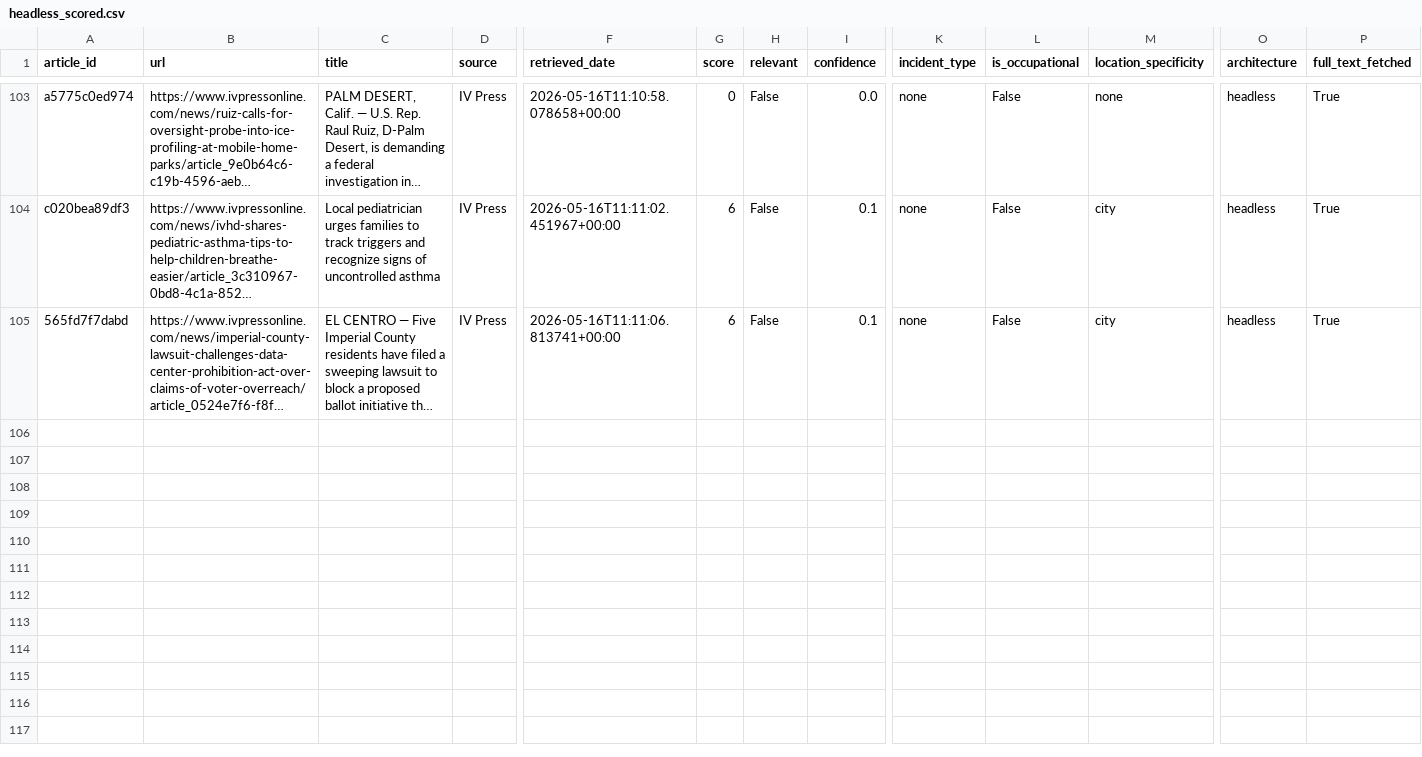
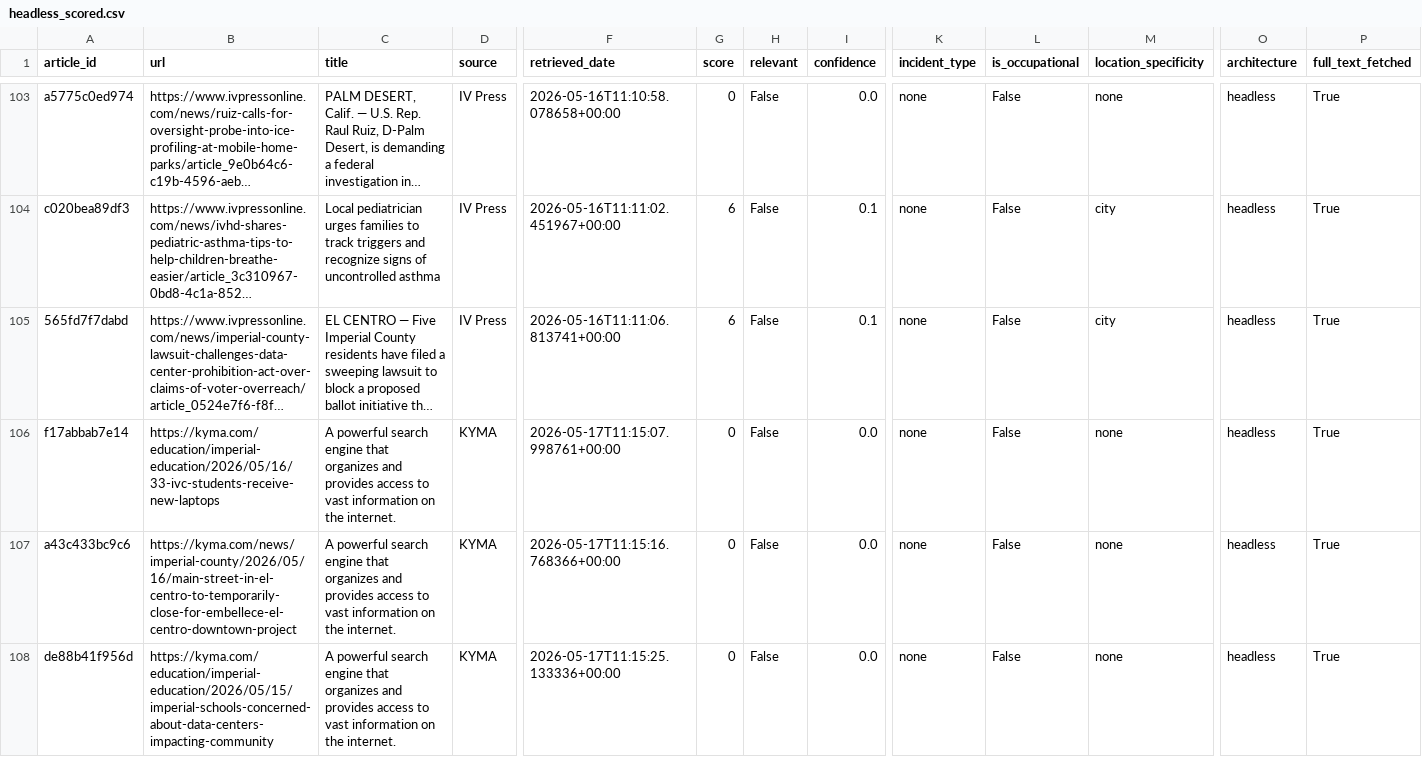
Before and after one commit to theaenache/4branch-iv-heatwatch, a CSV file: data/headless_scored.csv, drawn as a sheet; only a part is shown, gaps mark what is left out; long unchanged cells end in …; rows hold the shown columns only; the diff covers the shown part only; the diff names each change by its address in the sheet, - before the commit and + after, or states it on an @@ line.

```diff
--- a/data/headless_scored.csv
+++ b/data/headless_scored.csv
+row 106: f17abbab7e14 | https://kyma.com/education/imperial-education/2026/05/16/33-ivc-students-receive-new-laptops | A powerful search engine that organizes and provides access to vast information on the internet. | KYMA | 2026-05-17T11:15:07.998761+00:00 | 0 | False | 0.0 | none | False | none | headless | True
+row 107: a43c433bc9c6 | https://kyma.com/news/imperial-county/2026/05/16/main-street-in-el-centro-to-temporarily-close-for-embellece-el-centro-downtown-project | A powerful search engine that organizes and provides access to vast information on the internet. | KYMA | 2026-05-17T11:15:16.768366+00:00 | 0 | False | 0.0 | none | False | none | headless | True
+row 108: de88b41f956d | https://kyma.com/education/imperial-education/2026/05/15/imperial-schools-concerned-about-data-centers-impacting-community | A powerful search engine that organizes and provides access to vast information on the internet. | KYMA | 2026-05-17T11:15:25.133336+00:00 | 0 | False | 0.0 | none | False | none | headless | True
```
Also changed, not shown: 3 added rows elsewhere in this file, 2 other files.
